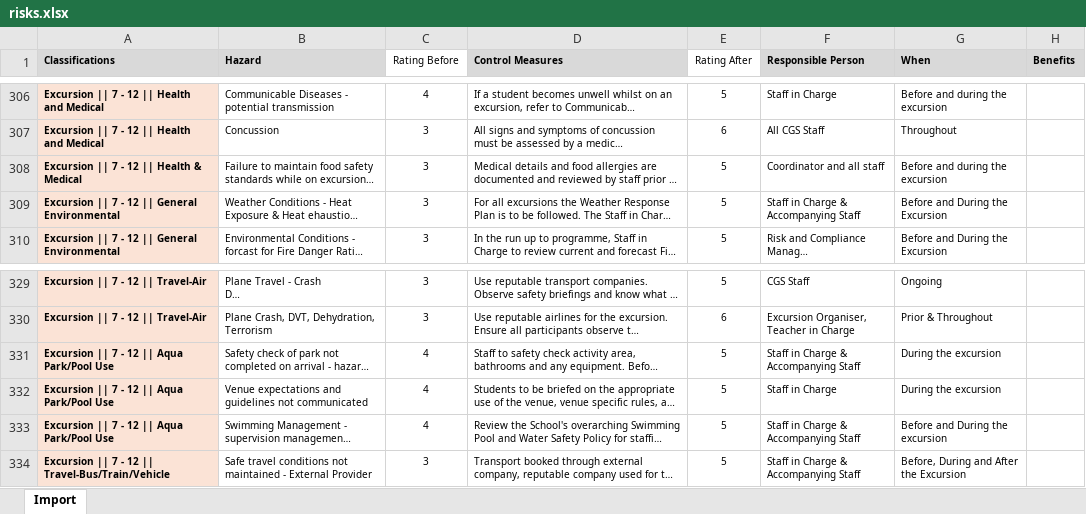
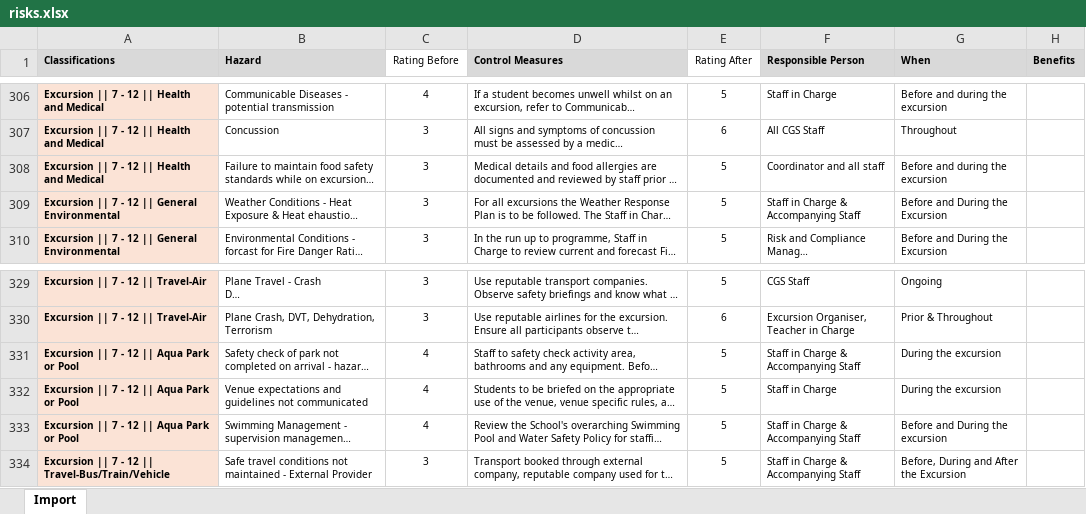
Before and after one commit to cgs-ets/moodle-local_activities, an Excel workbook: risks.xlsx, sheet Import, drawn as a sheet; only a part is shown, gaps mark what is left out; long unchanged cells end in …; values as stored, in another font and other column widths than the file's, no borders; the diff names each change by its address in the sheet, - before the commit and + after, or states it on an @@ line.

```diff
--- a/risks.xlsx (sheet Import)
+++ b/risks.xlsx (sheet Import)
-A308 (Classifications): Excursion || 7 - 12 || Health & Medical
+A308 (Classifications): Excursion || 7 - 12 || Health and Medical
-A331:A333 (Classifications): Excursion || 7 - 12 || Aqua Park/Pool Use
+A331:A333 (Classifications): Excursion || 7 - 12 || Aqua Park or Pool
```
